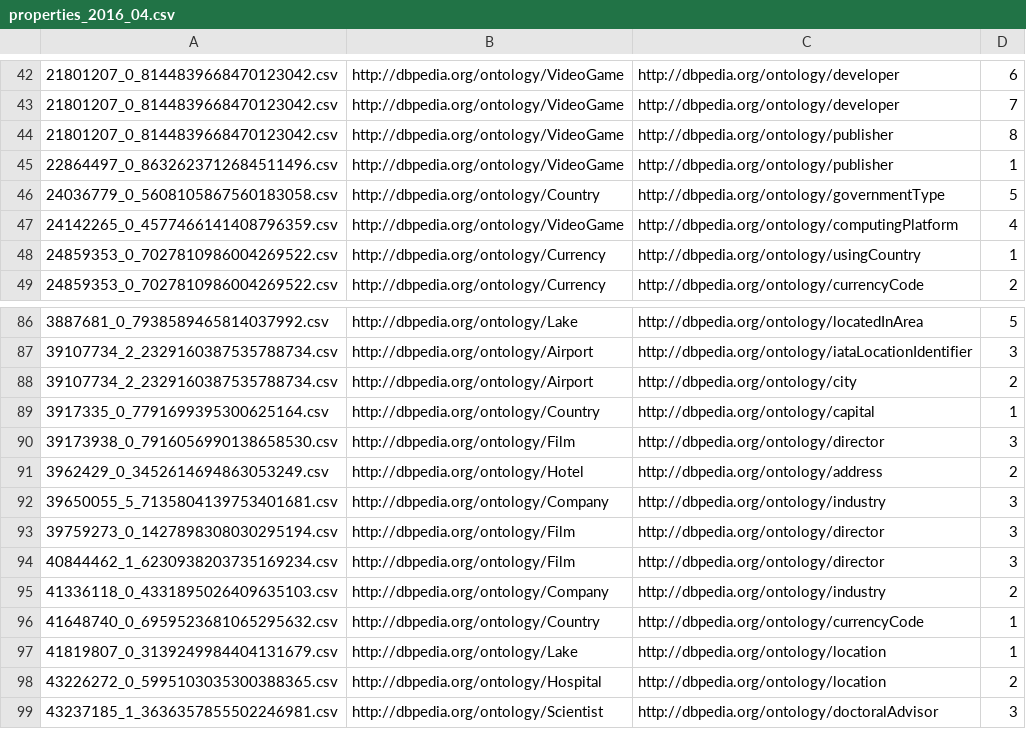
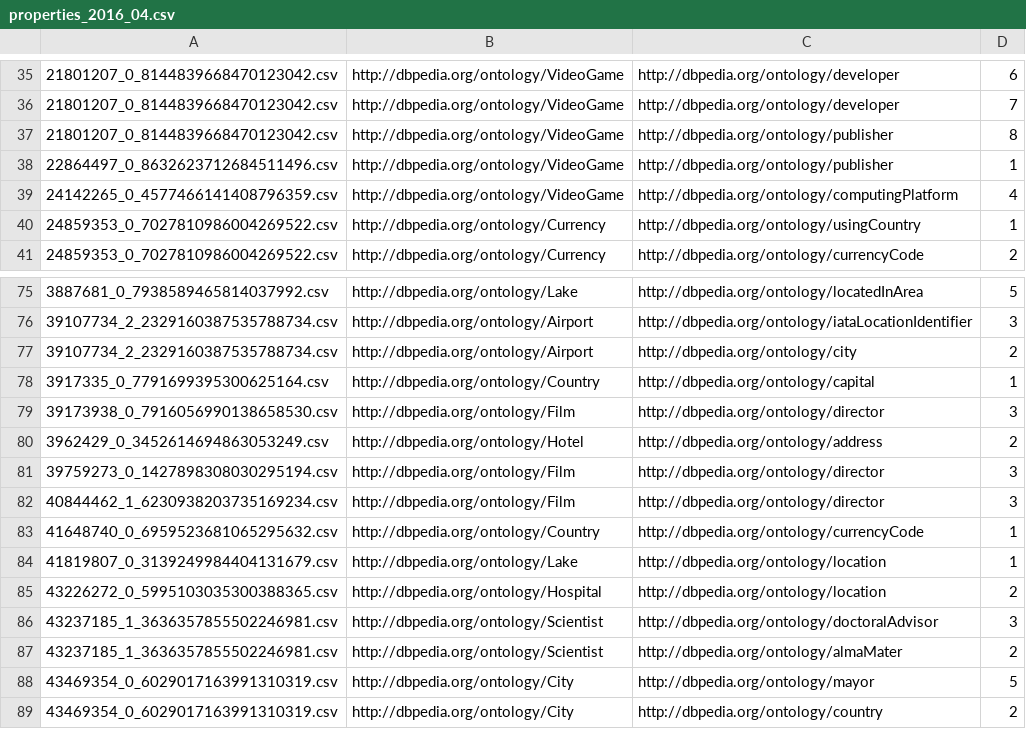
Before and after one commit to oeg-upm/tada-hdt-entity-experiment, a CSV file: datasets/t2dv2/properties_2016_04.csv, drawn as a sheet; only a part is shown, gaps mark what is left out; the shorter side is filled out with more unchanged rows; the diff covers the shown part only; the diff names each change by its address in the sheet, - before the commit and + after, or states it on an @@ line.

```diff
--- a/datasets/t2dv2/properties_2016_04.csv
+++ b/datasets/t2dv2/properties_2016_04.csv
-row 46: 24036779_0_5608105867560183058.csv | http://dbpedia.org/ontology/Country | http://dbpedia.org/ontology/governmentType | 5
-row 92: 39650055_5_7135804139753401681.csv | http://dbpedia.org/ontology/Company | http://dbpedia.org/ontology/industry | 3
-row 95: 41336118_0_4331895026409635103.csv | http://dbpedia.org/ontology/Company | http://dbpedia.org/ontology/industry | 2
```
Also changed, not shown: 10 removed rows elsewhere in this file.
